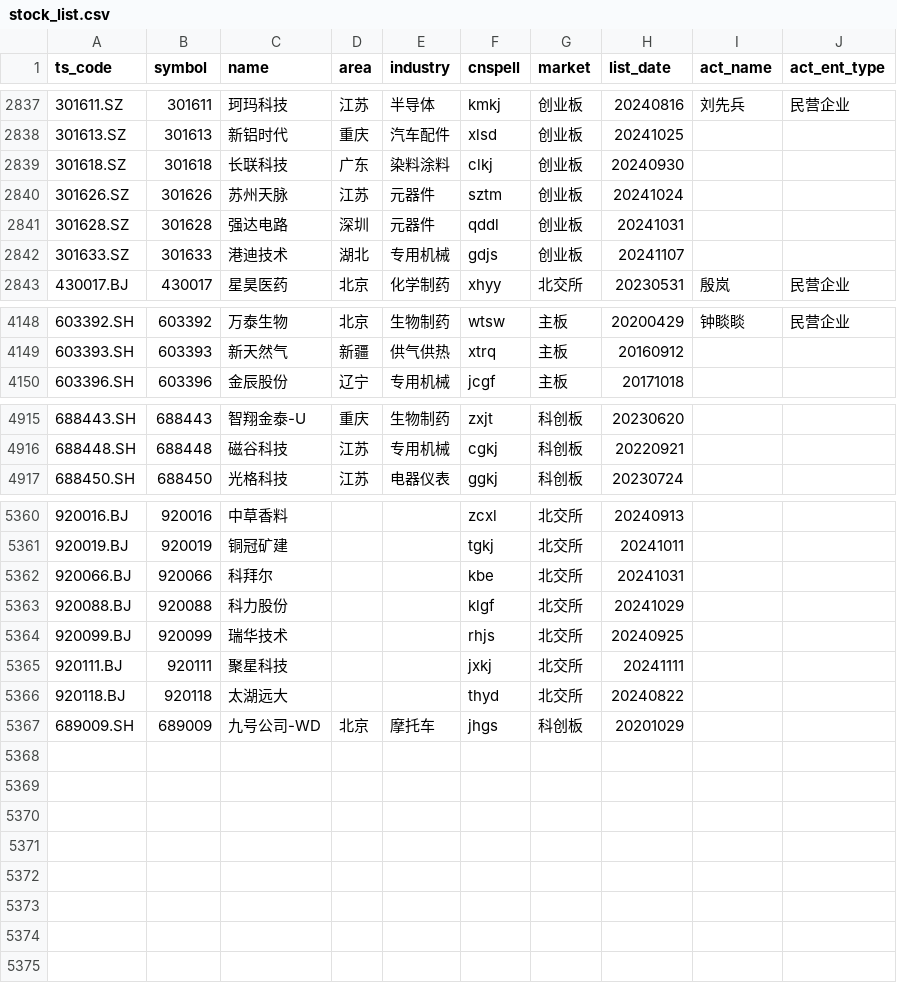
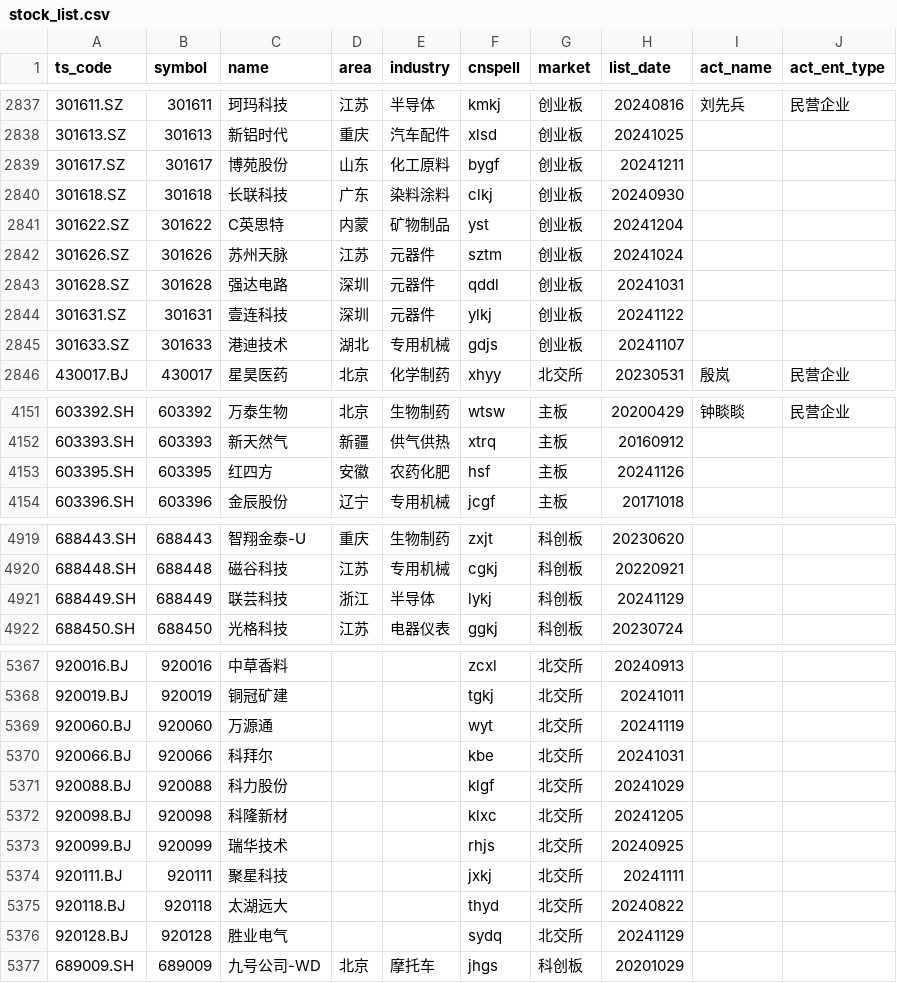
Before and after one commit to CodingOneWorld/stockAnalysis, a CSV file: trade_data/stock_list.csv, drawn as a sheet; only a part is shown, gaps mark what is left out; the diff covers the shown part only; the diff names each change by its address in the sheet, - before the commit and + after, or states it on an @@ line.

```diff
--- a/trade_data/stock_list.csv
+++ b/trade_data/stock_list.csv
+row 2839: 301617.SZ | 301617 | 博苑股份 | 山东 | 化工原料 | bygf | 创业板 | 20241211
+row 2841: 301622.SZ | 301622 | C英思特 | 内蒙 | 矿物制品 | yst | 创业板 | 20241204
+row 2844: 301631.SZ | 301631 | 壹连科技 | 深圳 | 元器件 | ylkj | 创业板 | 20241122
+row 4153: 603395.SH | 603395 | 红四方 | 安徽 | 农药化肥 | hsf | 主板 | 20241126
+row 4921: 688449.SH | 688449 | 联芸科技 | 浙江 | 半导体 | lykj | 科创板 | 20241129
+row 5369: 920060.BJ | 920060 | 万源通 |  |  | wyt | 北交所 | 20241119
+row 5372: 920098.BJ | 920098 | 科隆新材 |  |  | klxc | 北交所 | 20241205
+row 5376: 920128.BJ | 920128 | 胜业电气 |  |  | sydq | 北交所 | 20241129
```
Also changed, not shown: 2 added rows and 12 edited cells elsewhere in this file, 5 other files.
